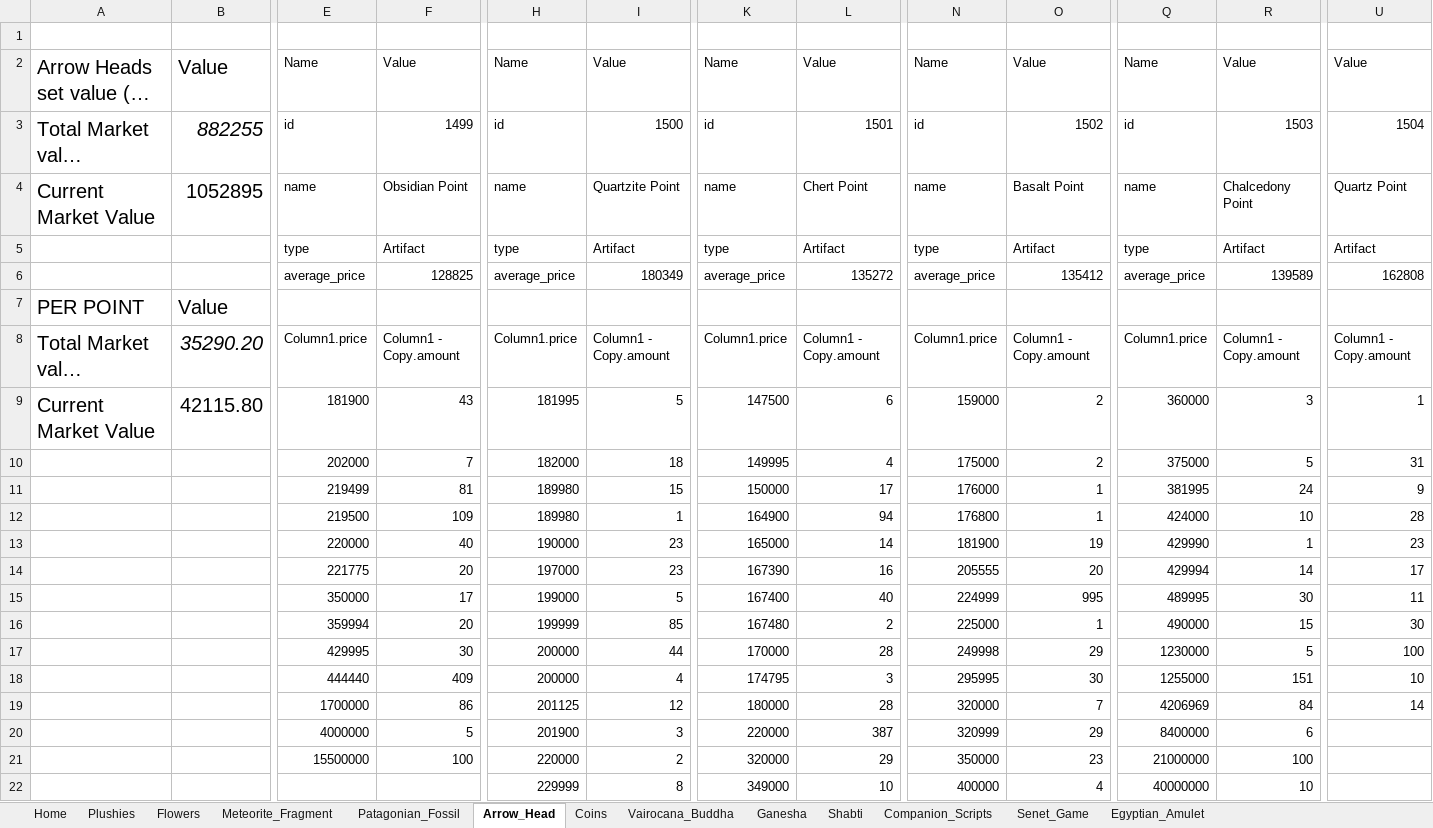
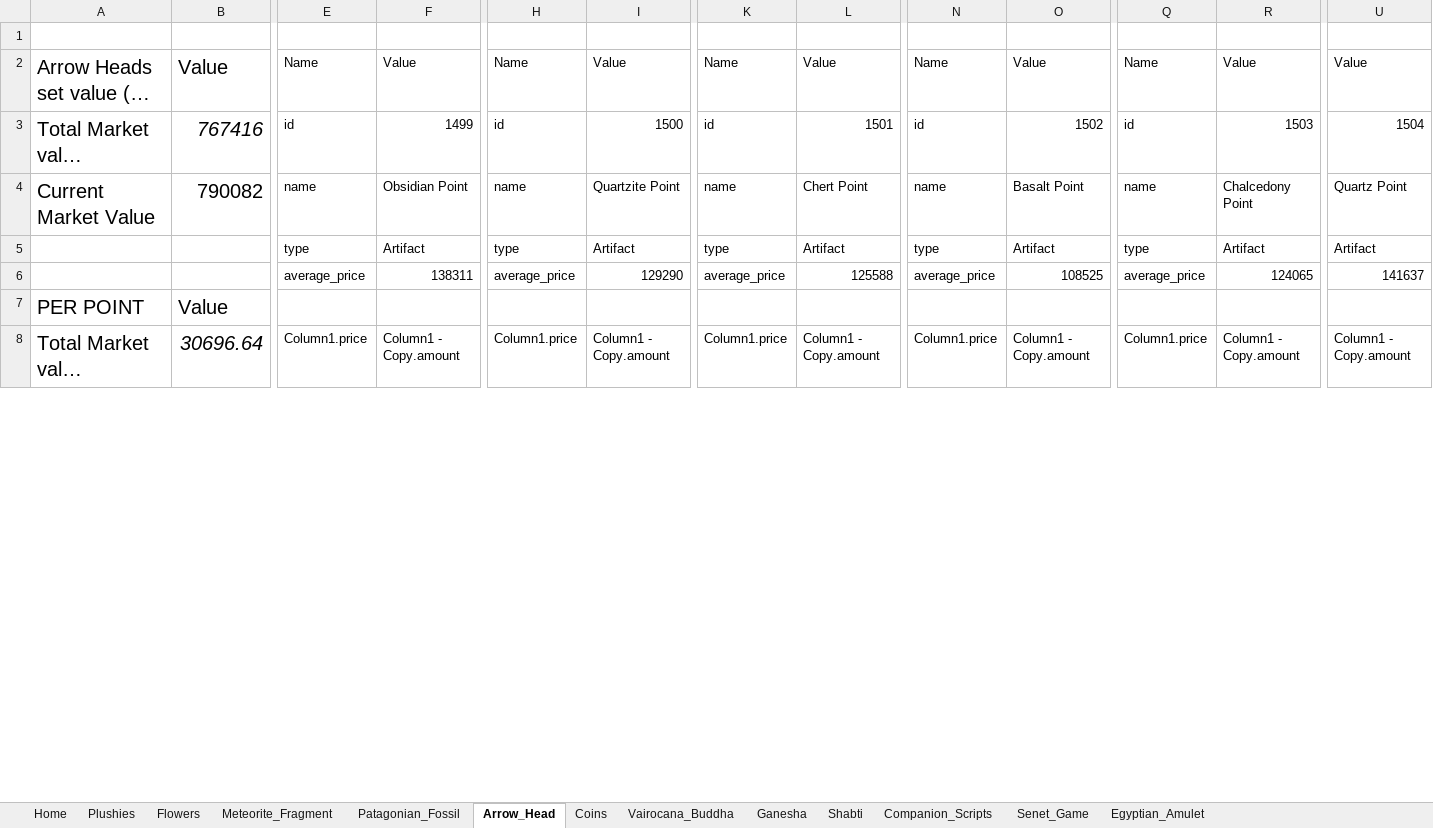
Before and after one commit to BhumitJ/Torn-points-market-analysis, an Excel workbook: excel/torn_points_market_dashboard_v2build.xlsm, sheet Arrow_Head, drawn as a sheet; only a part is shown, gaps mark what is left out; long unchanged cells end in …; values as stored, in another font and other column widths than the file's, no borders; table styles not drawn; removed rows and columns are numbered as before the commit, all else as after; rows hold the shown columns only; the diff covers the shown part only; the diff names each change by its address in the sheet, - before the commit and + after, or states it on an @@ line.

Commit message:
Add files via upload
1. Made corrections to the home page; added three missing sets.
2. New formula for market price addition to mark the market price as zero if any of the items in the set are not traded, i.e, the average price for any item is 0.

```diff
--- a/excel/torn_points_market_dashboard_v2build.xlsm (sheet Arrow_Head)
+++ b/excel/torn_points_market_dashboard_v2build.xlsm (sheet Arrow_Head)
-B3: 882255
+B3: 767416
-B4: 1052895
+B4: 790082
-F6: 128825
+F6: 138311
-I6: 180349
+I6: 129290
-L6: 135272
+L6: 125588
-O6: 135412
+O6: 108525
-R6: 139589
+R6: 124065
-U6: 162808
+U6: 141637
-B8: 35290.20
+B8: 30696.64
-row 9: Current Market Value | 42115.80 | 181900 | 43 | 181995 | 5 | 147500 | 6 | 159000 | 2 | 360000 | 3 | 1
-row 10:  |  | 202000 | 7 | 182000 | 18 | 149995 | 4 | 175000 | 2 | 375000 | 5 | 31
-row 11:  |  | 219499 | 81 | 189980 | 15 | 150000 | 17 | 176000 | 1 | 381995 | 24 | 9
-row 12:  |  | 219500 | 109 | 189980 | 1 | 164900 | 94 | 176800 | 1 | 424000 | 10 | 28
-row 13:  |  | 220000 | 40 | 190000 | 23 | 165000 | 14 | 181900 | 19 | 429990 | 1 | 23
-row 14:  |  | 221775 | 20 | 197000 | 23 | 167390 | 16 | 205555 | 20 | 429994 | 14 | 17
-row 15:  |  | 350000 | 17 | 199000 | 5 | 167400 | 40 | 224999 | 995 | 489995 | 30 | 11
-row 16:  |  | 359994 | 20 | 199999 | 85 | 167480 | 2 | 225000 | 1 | 490000 | 15 | 30
-row 17:  |  | 429995 | 30 | 200000 | 44 | 170000 | 28 | 249998 | 29 | 1230000 | 5 | 100
-row 18:  |  | 444440 | 409 | 200000 | 4 | 174795 | 3 | 295995 | 30 | 1255000 | 151 | 10
-row 19:  |  | 1700000 | 86 | 201125 | 12 | 180000 | 28 | 320000 | 7 | 4206969 | 84 | 14
-row 20:  |  | 4000000 | 5 | 201900 | 3 | 220000 | 387 | 320999 | 29 | 8400000 | 6
-row 21:  |  | 15500000 | 100 | 220000 | 2 | 320000 | 29 | 350000 | 23 | 21000000 | 100
-row 22:  |  |  |  | 229999 | 8 | 349000 | 10 | 400000 | 4 | 40000000 | 10
```
Also changed, not shown: 43 added rows and 13 removed rows elsewhere in this sheet, sheet Plushies, sheet Flowers, sheet Coins, sheet Senet_Game, sheet Companion_Scripts, sheet Meteorite_Fragment, 6 more sheets.
